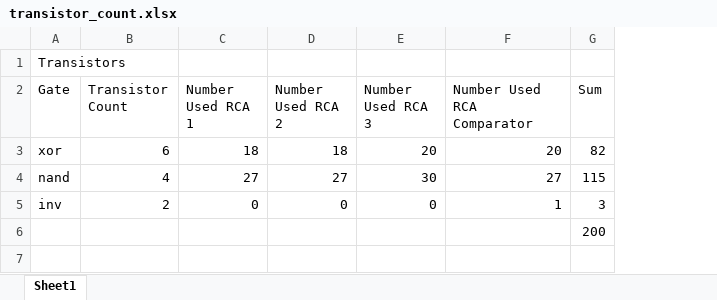
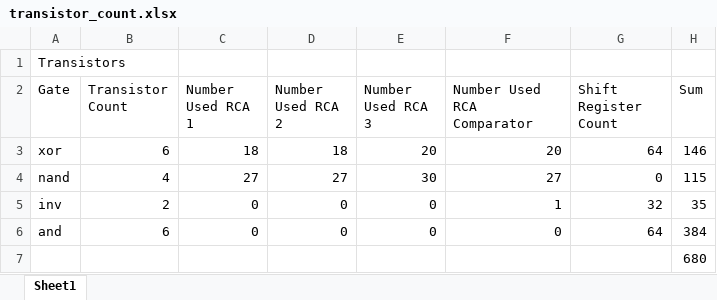
Before and after one commit to ThomasJagielski/whack-2020, an Excel workbook: transistor_count.xlsx, sheet Sheet1, drawn as a sheet; values as stored, in another font and other column widths than the file's, no borders; addresses are those after the commit; the diff names each change by its address in the sheet, - before the commit and + after, or states it on an @@ line.

Commit message:
Add shift register

```diff
--- a/transistor_count.xlsx (sheet Sheet1)
+++ b/transistor_count.xlsx (sheet Sheet1)
+column G (Shift Register Count), rows 3-5: 64 | 0 | 32
-H3 (Sum): 82
+H3 (Sum): 146
-H5 (Sum): 3
+H5 (Sum): 35
+row 6: and | 6 | 0 | 0 | 0 | 0 | 64 | 384
-H7 (Sum): 200
+H7 (Sum): 680
```
Also changed, not shown: formulas that keep their value, 5 other files.
